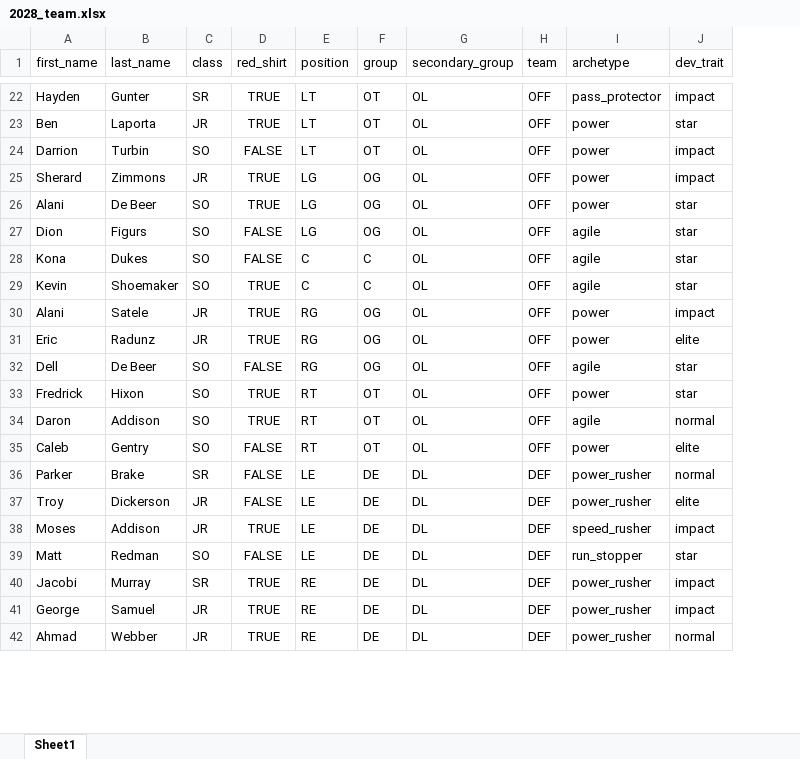
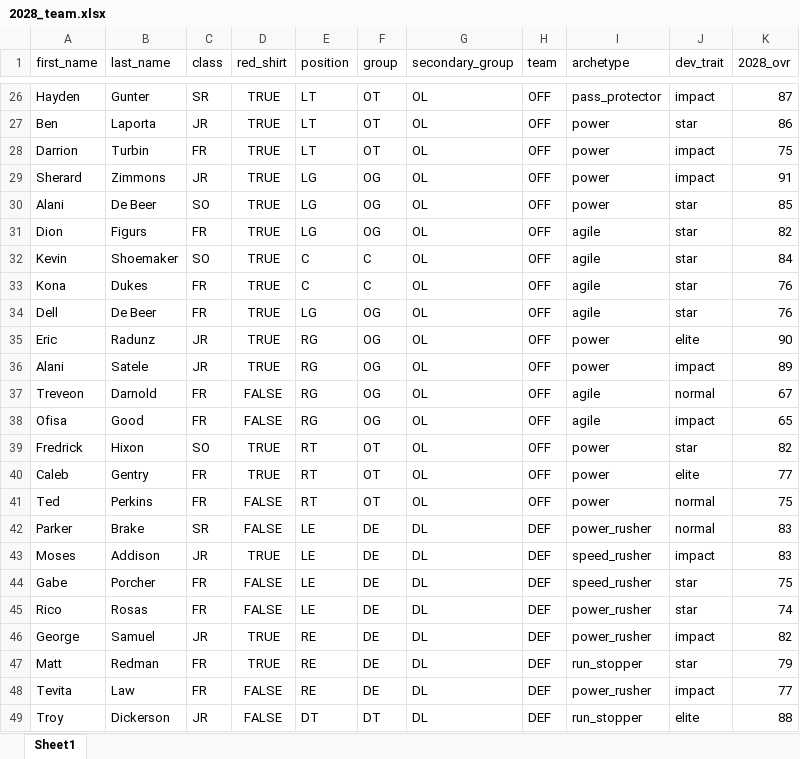
Before and after one commit to cdpeters/cfb-analysis, an Excel workbook: data/datasets/2028_team.xlsx, sheet Sheet1, drawn as a sheet; only a part is shown, gaps mark what is left out; values as stored, in another font and other column widths than the file's, no borders; table styles not drawn; removed rows and columns are numbered as before the commit, all else as after; the diff covers the shown part only; the diff names each change by its address in the sheet, - before the commit and + after, or states it on an @@ line.

```diff
--- a/data/datasets/2028_team.xlsx (sheet Sheet1)
+++ b/data/datasets/2028_team.xlsx (sheet Sheet1)
+column K (2028_ovr), rows 26-32: 87 | 86 | 75 | 91 | 85 | 82 | 84; rows 36-37: 89 | 67; rows 39-40: 82 | 77; rows 42-43: 83 | 83; rows 45-47: 74 | 82 | 79
-C28 (class): SO
+C28 (class): FR
-D28 (red_shirt): FALSE
+D28 (red_shirt): TRUE
-C31 (class): SO
+C31 (class): FR
-D31 (red_shirt): FALSE
+D31 (red_shirt): TRUE
-row 28: Kona | Dukes | SO | FALSE | C | C | OL | OFF | agile | star
+row 33: Kona | Dukes | FR | TRUE | C | C | OL | OFF | agile | star | 76
+row 34: Dell | De Beer | FR | TRUE | LG | OG | OL | OFF | agile | star | 76
@@ row 31 moved to row 35: Eric @@
-A37 (first_name): Dell
+A37 (first_name): Treveon
-B37 (last_name): De Beer
+B37 (last_name): Darnold
-C37 (class): SO
+C37 (class): FR
-J37 (dev_trait): star
+J37 (dev_trait): normal
+row 38: Ofisa | Good | FR | FALSE | RG | OG | OL | OFF | agile | impact | 65
-row 34: Daron | Addison | SO | TRUE | RT | OT | OL | OFF | agile | normal
-C40 (class): SO
+C40 (class): FR
-D40 (red_shirt): FALSE
+D40 (red_shirt): TRUE
+row 41: Ted | Perkins | FR | FALSE | RT | OT | OL | OFF | power | normal | 75
-row 37: Troy | Dickerson | JR | FALSE | LE | DE | DL | DEF | power_rusher | elite
+row 44: Gabe | Porcher | FR | FALSE | LE | DE | DL | DEF | speed_rusher | star | 75
-A45 (first_name): Matt
+A45 (first_name): Rico
-B45 (last_name): Redman
+B45 (last_name): Rosas
-C45 (class): SO
+C45 (class): FR
-I45 (archetype): run_stopper
+I45 (archetype): power_rusher
-row 40: Jacobi | Murray | SR | TRUE | RE | DE | DL | DEF | power_rusher | impact
-A47 (first_name): Ahmad
+A47 (first_name): Matt
-B47 (last_name): Webber
+B47 (last_name): Redman
-C47 (class): JR
+C47 (class): FR
-I47 (archetype): power_rusher
+I47 (archetype): run_stopper
-J47 (dev_trait): normal
+J47 (dev_trait): star
+row 48: Tevita | Law | FR | FALSE | RE | DE | DL | DEF | power_rusher | impact | 77
+row 49: Troy | Dickerson | JR | FALSE | DT | DT | DL | DEF | run_stopper | elite | 88
```
Also changed, not shown: 19 added rows, 13 removed rows, 2 moved rows and 56 edited cells elsewhere in this sheet, data/datasets/2027_team.xlsx, 2 other files.
